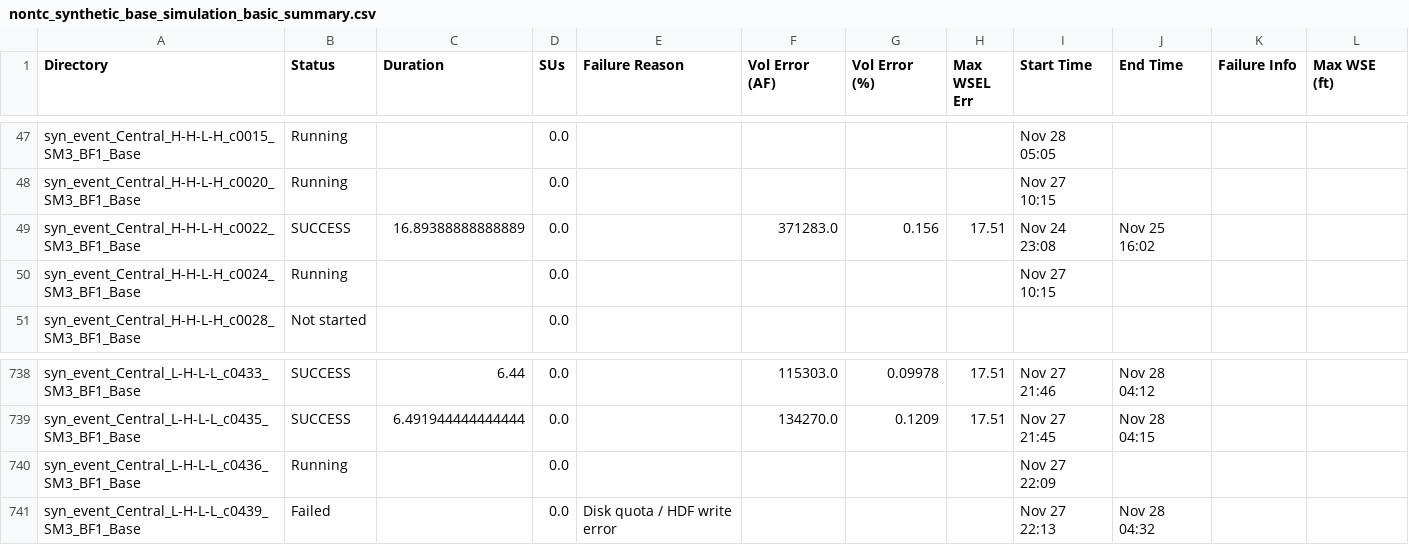
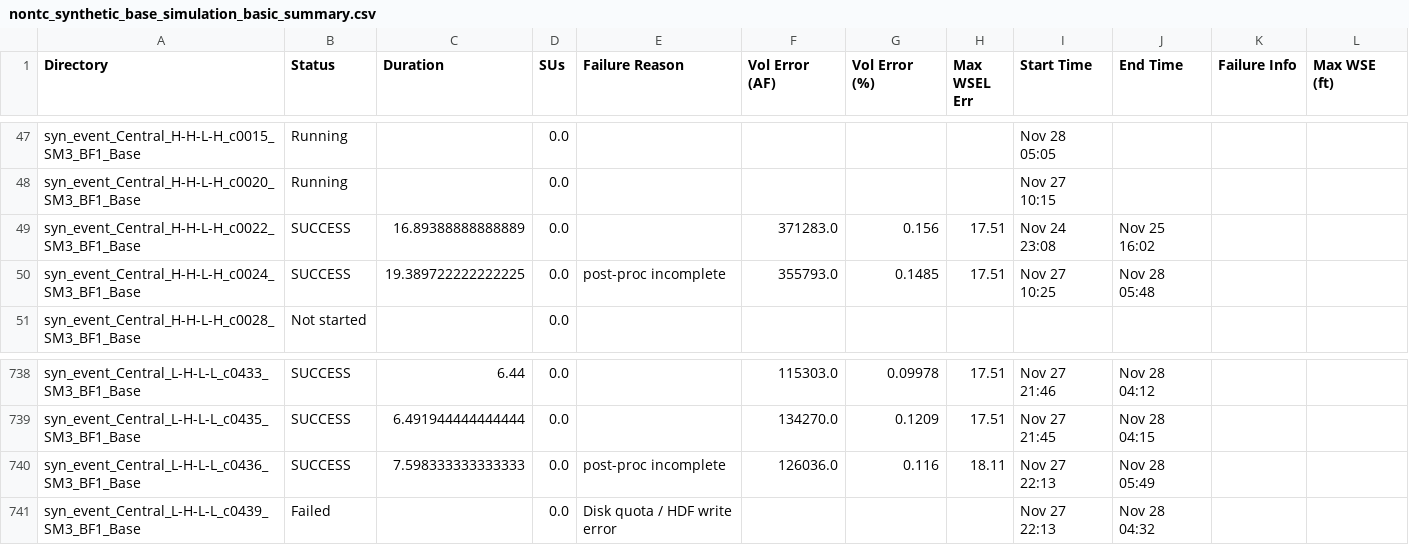
Before and after one commit to akhalid-twi/LWI-production, a CSV file: assets/aws/nontc_synthetic_base_simulation_basic_summary.csv, drawn as a sheet; only a part is shown, gaps mark what is left out; the diff names each change by its address in the sheet, - before the commit and + after, or states it on an @@ line.

```diff
--- a/assets/aws/nontc_synthetic_base_simulation_basic_summary.csv
+++ b/assets/aws/nontc_synthetic_base_simulation_basic_summary.csv
-B50 (Status): Running
+B50 (Status): SUCCESS
-C50 (Duration): (empty)
+C50 (Duration): 19.389722222222225
-E50 (Failure Reason): (empty)
+E50 (Failure Reason): post-proc incomplete
-F50 (Vol Error (AF)): (empty)
+F50 (Vol Error (AF)): 355793.0
-G50 (Vol Error (%)): (empty)
+G50 (Vol Error (%)): 0.1485
-H50 (Max WSEL Err): (empty)
+H50 (Max WSEL Err): 17.51
-I50 (Start Time): Nov 27 10:15
+I50 (Start Time): Nov 27 10:25
-J50 (End Time): (empty)
+J50 (End Time): Nov 28 05:48
-B740 (Status): Running
+B740 (Status): SUCCESS
-C740 (Duration): (empty)
+C740 (Duration): 7.598333333333333
-E740 (Failure Reason): (empty)
+E740 (Failure Reason): post-proc incomplete
-F740 (Vol Error (AF)): (empty)
+F740 (Vol Error (AF)): 126036.0
-G740 (Vol Error (%)): (empty)
+G740 (Vol Error (%)): 0.116
-H740 (Max WSEL Err): (empty)
+H740 (Max WSEL Err): 18.11
-I740 (Start Time): Nov 27 22:09
+I740 (Start Time): Nov 27 22:13
-J740 (End Time): (empty)
+J740 (End Time): Nov 28 05:49
```
Also changed, not shown: assets/aws/nontc_synthetic_base_simulation_progress.csv, 1 other file.
